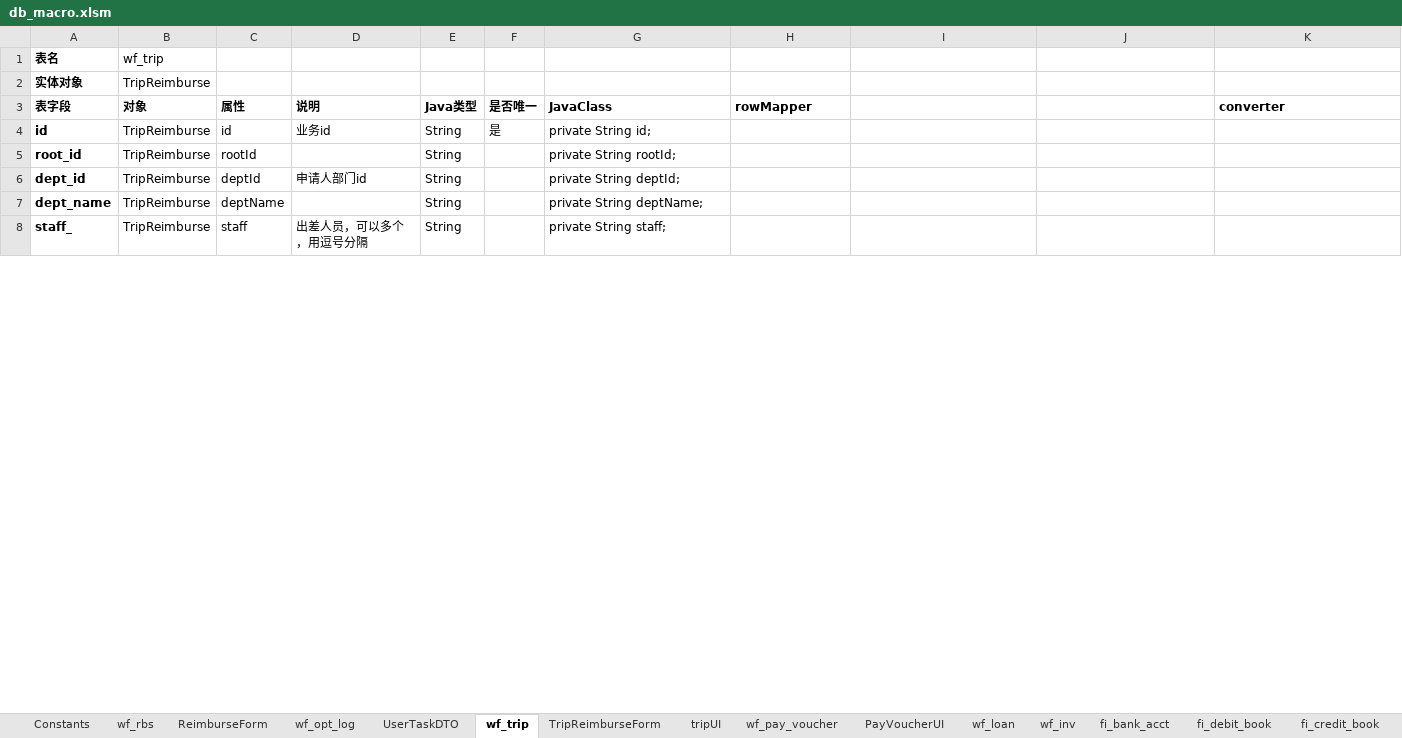
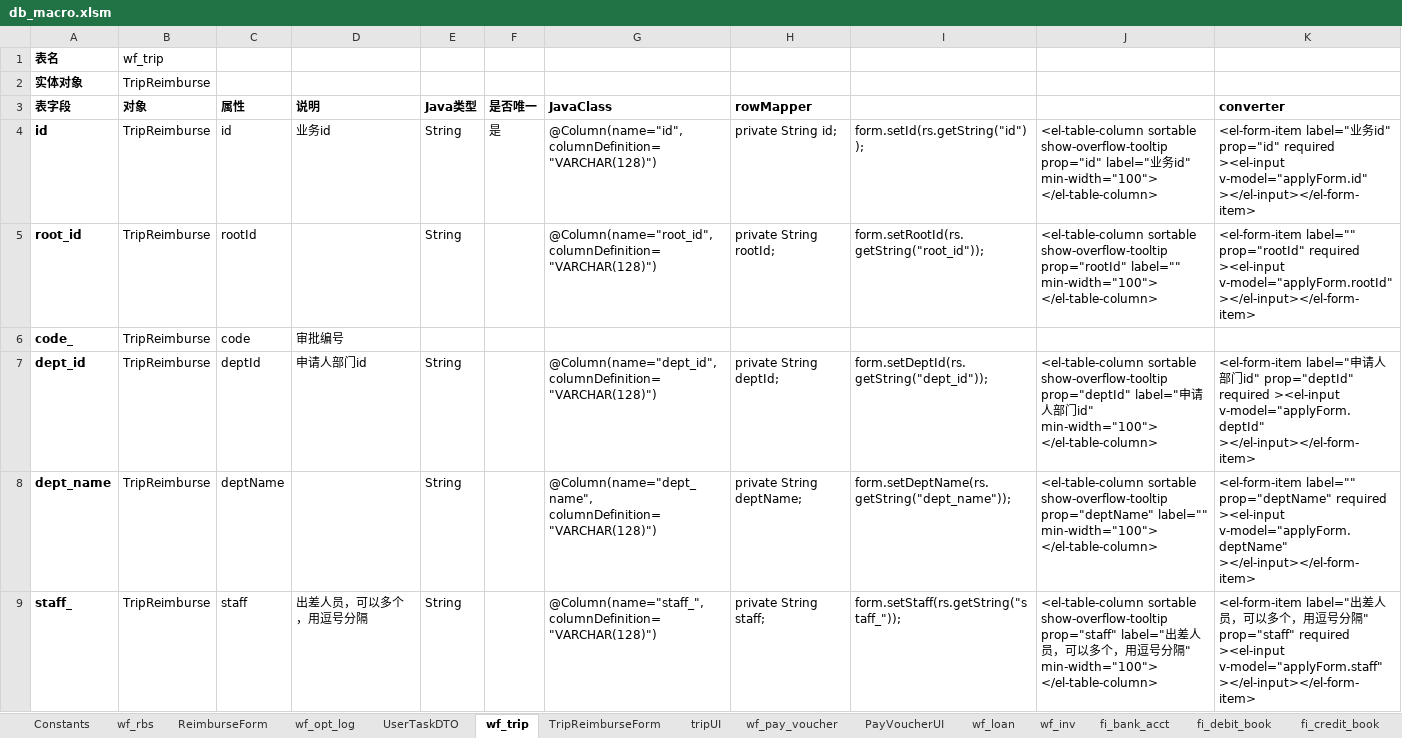
Before and after one commit to lsyxxx/ipms, an Excel workbook: doc/db_macro.xlsm, sheet wf_trip, drawn as a sheet; only a part is shown; values as stored, in another font and other column widths than the file's, no borders; charts and pictures not drawn; addresses are those after the commit; the diff covers the shown part only; the diff names each change by its address in the sheet, - before the commit and + after, or states it on an @@ line.

```diff
--- a/doc/db_macro.xlsm (sheet wf_trip)
+++ b/doc/db_macro.xlsm (sheet wf_trip)
-G4 (JavaClass): private String id;
+G4 (JavaClass): @Column(name="id", columnDefinition="VARCHAR(128)")
-H4 (rowMapper): (empty)
+H4 (rowMapper): private String id;
-I4: (empty)
+I4: form.setId(rs.getString("id"));
-J4: (empty)
+J4: <el-table-column sortable show-overflow-tooltip prop="id" label="业务id" min-width="100"> </el-table-column>
-K4 (converter): (empty)
+K4 (converter): <el-form-item label="业务id" prop="id" required ><el-input v-model="applyForm.id" ></el-input></el-form-item>
-G5 (JavaClass): private String rootId;
+G5 (JavaClass): @Column(name="root_id", columnDefinition="VARCHAR(128)")
-H5 (rowMapper): (empty)
+H5 (rowMapper): private String rootId;
-I5: (empty)
+I5: form.setRootId(rs.getString("root_id"));
-J5: (empty)
+J5: <el-table-column sortable show-overflow-tooltip prop="rootId" label="" min-width="100"> </el-table-column>
-K5 (converter): (empty)
+K5 (converter): <el-form-item label="" prop="rootId" required ><el-input v-model="applyForm.rootId" ></el-input></el-form-item>
+row 6: code_ | TripReimburse | code | 审批编号
-G7 (JavaClass): private String deptId;
+G7 (JavaClass): @Column(name="dept_id", columnDefinition="VARCHAR(128)")
-H7 (rowMapper): (empty)
+H7 (rowMapper): private String deptId;
-I7: (empty)
+I7: form.setDeptId(rs.getString("dept_id"));
-J7: (empty)
+J7: <el-table-column sortable show-overflow-tooltip prop="deptId" label="申请人部门id" min-width="100"> </el-table-column>
-K7 (converter): (empty)
+K7 (converter): <el-form-item label="申请人部门id" prop="deptId" required ><el-input v-model="applyForm.deptId" ></el-input></el-form-item>
-G8 (JavaClass): private String deptName;
+G8 (JavaClass): @Column(name="dept_name", columnDefinition="VARCHAR(128)")
-H8 (rowMapper): (empty)
+H8 (rowMapper): private String deptName;
-I8: (empty)
+I8: form.setDeptName(rs.getString("dept_name"));
-J8: (empty)
+J8: <el-table-column sortable show-overflow-tooltip prop="deptName" label="" min-width="100"> </el-table-column>
-K8 (converter): (empty)
+K8 (converter): <el-form-item label="" prop="deptName" required ><el-input v-model="applyForm.deptName" ></el-input></el-form-item>
-G9 (JavaClass): private String staff;
+G9 (JavaClass): @Column(name="staff_", columnDefinition="VARCHAR(128)")
-H9 (rowMapper): (empty)
+H9 (rowMapper): private String staff;
-I9: (empty)
+I9: form.setStaff(rs.getString("staff_"));
-J9: (empty)
+J9: <el-table-column sortable show-overflow-tooltip prop="staff" label="出差人员，可以多个，用逗号分隔" min-width="100"> </el-table-column>
-K9 (converter): (empty)
+K9 (converter): <el-form-item label="出差人员，可以多个，用逗号分隔" prop="staff" required ><el-input v-model="applyForm.staff" ></el-input></el-form-item>
```
Also changed, not shown: 3 added rows, 3 removed rows and 70 edited cells elsewhere in this sheet, sheet wf_loan, sheet wf_pay_voucher, other sheet tabs, charts or pictures, 7 other files.
